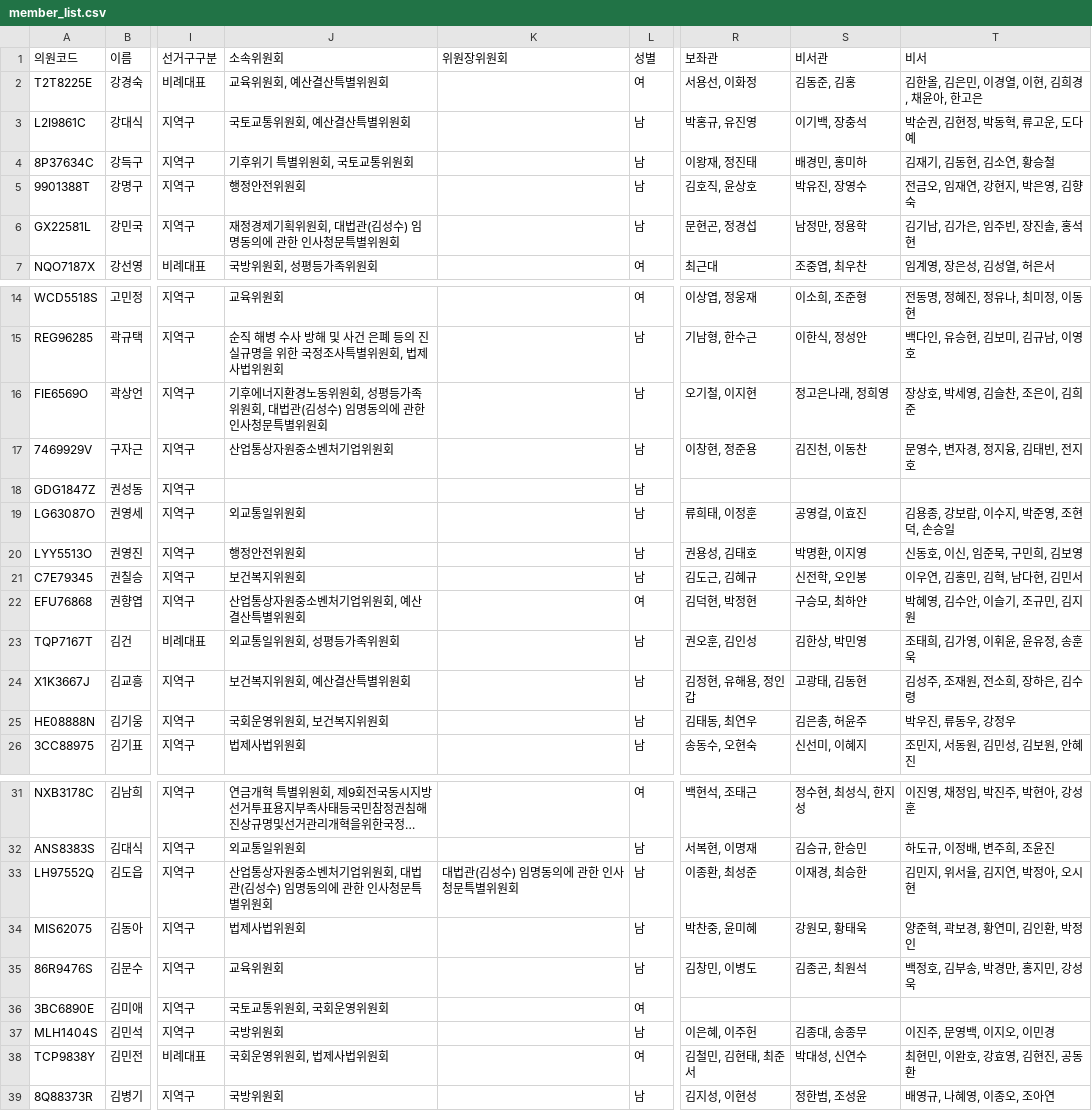
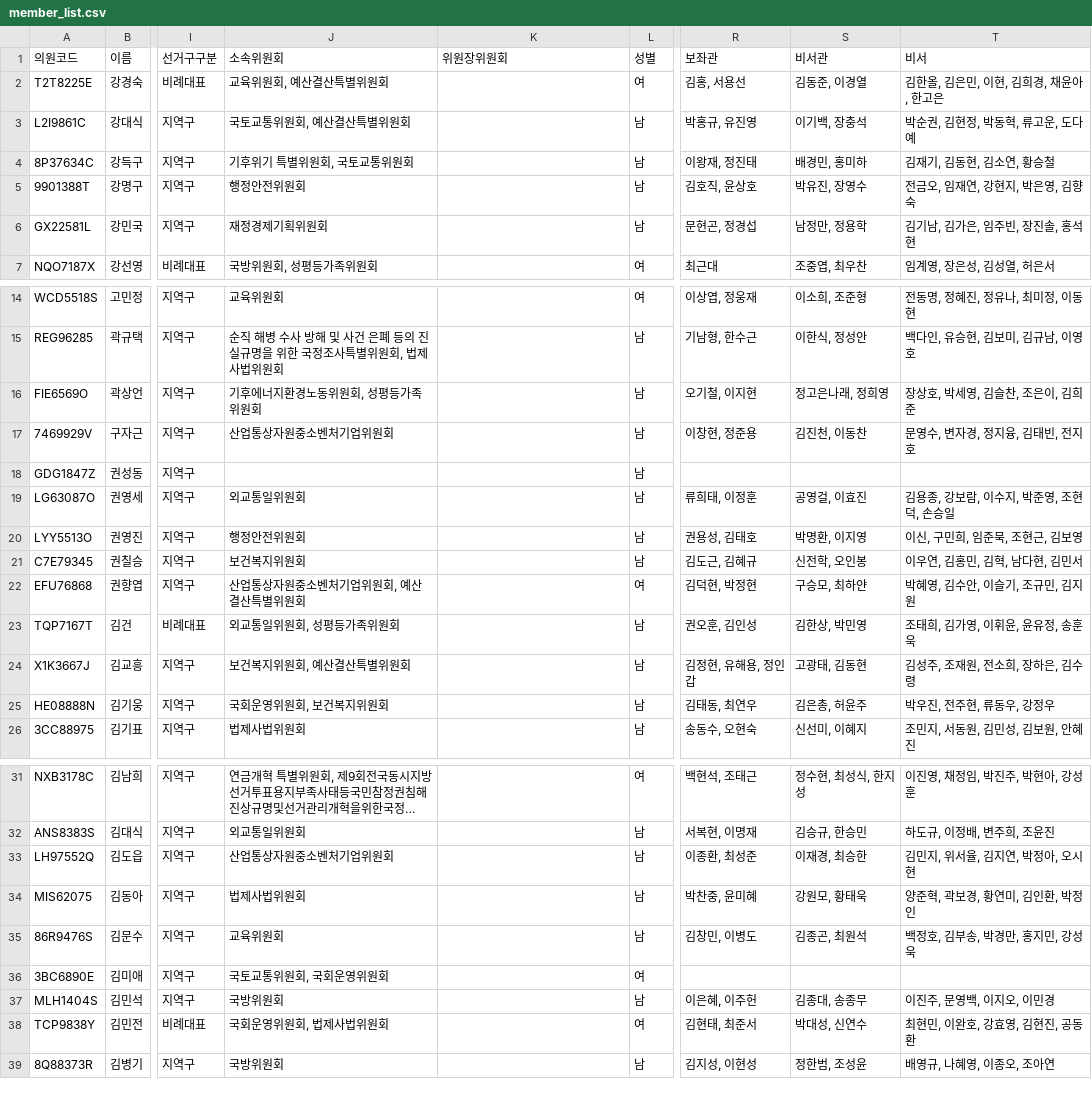
Before and after one commit to jshssysh/news-dashboard, a CSV file: member_list.csv, drawn as a sheet; only a part is shown, gaps mark what is left out; long unchanged cells end in …; the diff covers the shown part only; the diff names each change by its address in the sheet, - before the commit and + after, or states it on an @@ line.

```diff
--- a/member_list.csv
+++ b/member_list.csv
-R2 (보좌관): 서용선, 이화정
+R2 (보좌관): 김홍, 서용선
-S2 (비서관): 김동준, 김홍
+S2 (비서관): 김동준, 이경열
-T2 (비서): 김한올, 김은민, 이경열, 이현, 김희경, 채윤아, 한고은
+T2 (비서): 김한올, 김은민, 이현, 김희경, 채윤아, 한고은
-J6 (소속위원회): 재정경제기획위원회, 대법관(김성수) 임명동의에 관한 인사청문특별위원회
+J6 (소속위원회): 재정경제기획위원회
-J16 (소속위원회): 기후에너지환경노동위원회, 성평등가족위원회, 대법관(김성수) 임명동의에 관한 인사청문특별위원회
+J16 (소속위원회): 기후에너지환경노동위원회, 성평등가족위원회
-T20 (비서): 신동호, 이신, 임준묵, 구민희, 김보영
+T20 (비서): 이신, 구민희, 임준묵, 조현근, 김보영
-T25 (비서): 박우진, 류동우, 강정우
+T25 (비서): 박우진, 전주현, 류동우, 강정우
-J33 (소속위원회): 산업통상자원중소벤처기업위원회, 대법관(김성수) 임명동의에 관한 인사청문특별위원회
+J33 (소속위원회): 산업통상자원중소벤처기업위원회
-K33 (위원장위원회): 대법관(김성수) 임명동의에 관한 인사청문특별위원회
+K33 (위원장위원회): (empty)
-R38 (보좌관): 김철민, 김현태, 최준서
+R38 (보좌관): 김현태, 최준서
```
Also changed, not shown: 25 edited cells elsewhere in this file, 4 other files.
